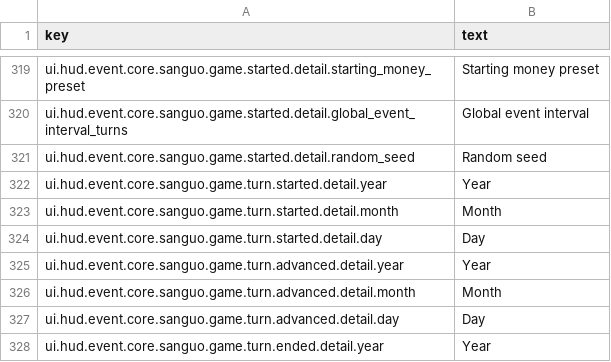
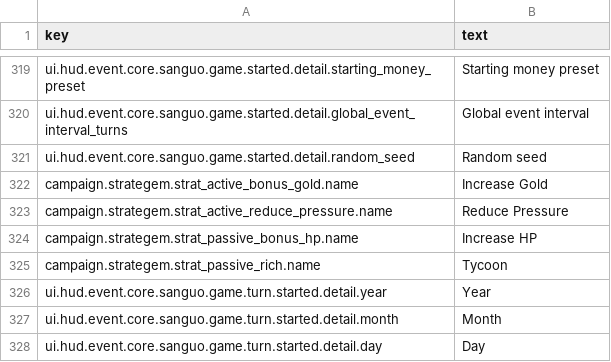
Before and after one commit to skyoxu/sanguo, a CSV file: Game.Godot/Translations/ui_event_log.en.csv, drawn as a sheet; only a part is shown, gaps mark what is left out; the shorter side is filled out with more unchanged rows.

```diff
--- a/Game.Godot/Translations/ui_event_log.en.csv
+++ b/Game.Godot/Translations/ui_event_log.en.csv
@@ -321,2 +321,6 @@ ui.hud.event.core.sanguo.game.started.detail.global_event_interval_turns,Global
 ui.hud.event.core.sanguo.game.started.detail.random_seed,Random seed
+campaign.strategem.strat_active_bonus_gold.name,Increase Gold
+campaign.strategem.strat_active_reduce_pressure.name,Reduce Pressure
+campaign.strategem.strat_passive_bonus_hp.name,Increase HP
+campaign.strategem.strat_passive_rich.name,Tycoon
 ui.hud.event.core.sanguo.game.turn.started.detail.year,Year
```
Also changed, not shown: Game.Godot/Translations/ui_event_log.zh.csv, 49 other files.
